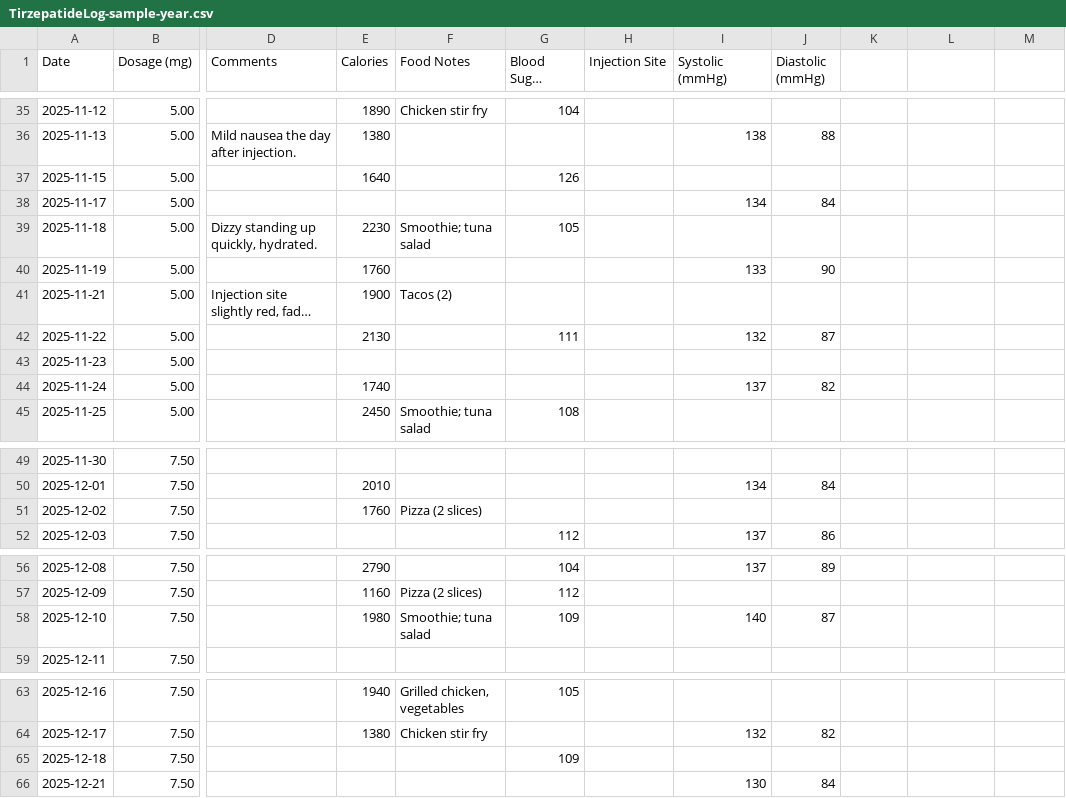
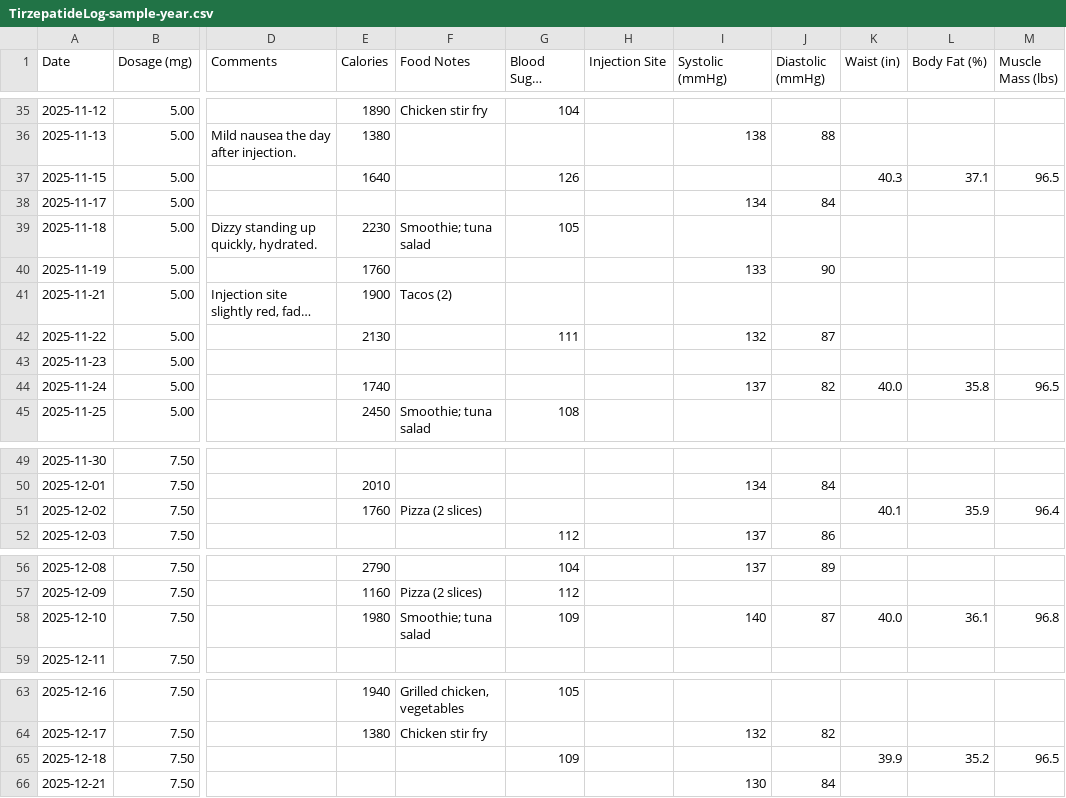
Before and after one commit to archie-hub/tirzepatide-log, a CSV file: sample-data/TirzepatideLog-sample-year.csv, drawn as a sheet; only a part is shown, gaps mark what is left out; long unchanged cells end in …; the diff covers the shown part only; the diff names each change by its address in the sheet, - before the commit and + after, or states it on an @@ line.

```diff
--- a/sample-data/TirzepatideLog-sample-year.csv
+++ b/sample-data/TirzepatideLog-sample-year.csv
-K1: (empty)
+K1: Waist (in)
-L1: (empty)
+L1: Body Fat (%)
-M1: (empty)
+M1: Muscle Mass (lbs)
-K37 (Waist (in)): (empty)
+K37 (Waist (in)): 40.3
-L37 (Body Fat (%)): (empty)
+L37 (Body Fat (%)): 37.1
-M37 (Muscle Mass (lbs)): (empty)
+M37 (Muscle Mass (lbs)): 96.5
-K44 (Waist (in)): (empty)
+K44 (Waist (in)): 40.0
-L44 (Body Fat (%)): (empty)
+L44 (Body Fat (%)): 35.8
-M44 (Muscle Mass (lbs)): (empty)
+M44 (Muscle Mass (lbs)): 96.5
-K51 (Waist (in)): (empty)
+K51 (Waist (in)): 40.1
-L51 (Body Fat (%)): (empty)
+L51 (Body Fat (%)): 35.9
-M51 (Muscle Mass (lbs)): (empty)
+M51 (Muscle Mass (lbs)): 96.4
-K58 (Waist (in)): (empty)
+K58 (Waist (in)): 40.0
-L58 (Body Fat (%)): (empty)
+L58 (Body Fat (%)): 36.1
-M58 (Muscle Mass (lbs)): (empty)
+M58 (Muscle Mass (lbs)): 96.8
-K65 (Waist (in)): (empty)
+K65 (Waist (in)): 39.9
-L65 (Body Fat (%)): (empty)
+L65 (Body Fat (%)): 35.2
-M65 (Muscle Mass (lbs)): (empty)
+M65 (Muscle Mass (lbs)): 96.5
```
Also changed, not shown: 114 edited cells elsewhere in this file, 2 other files.
